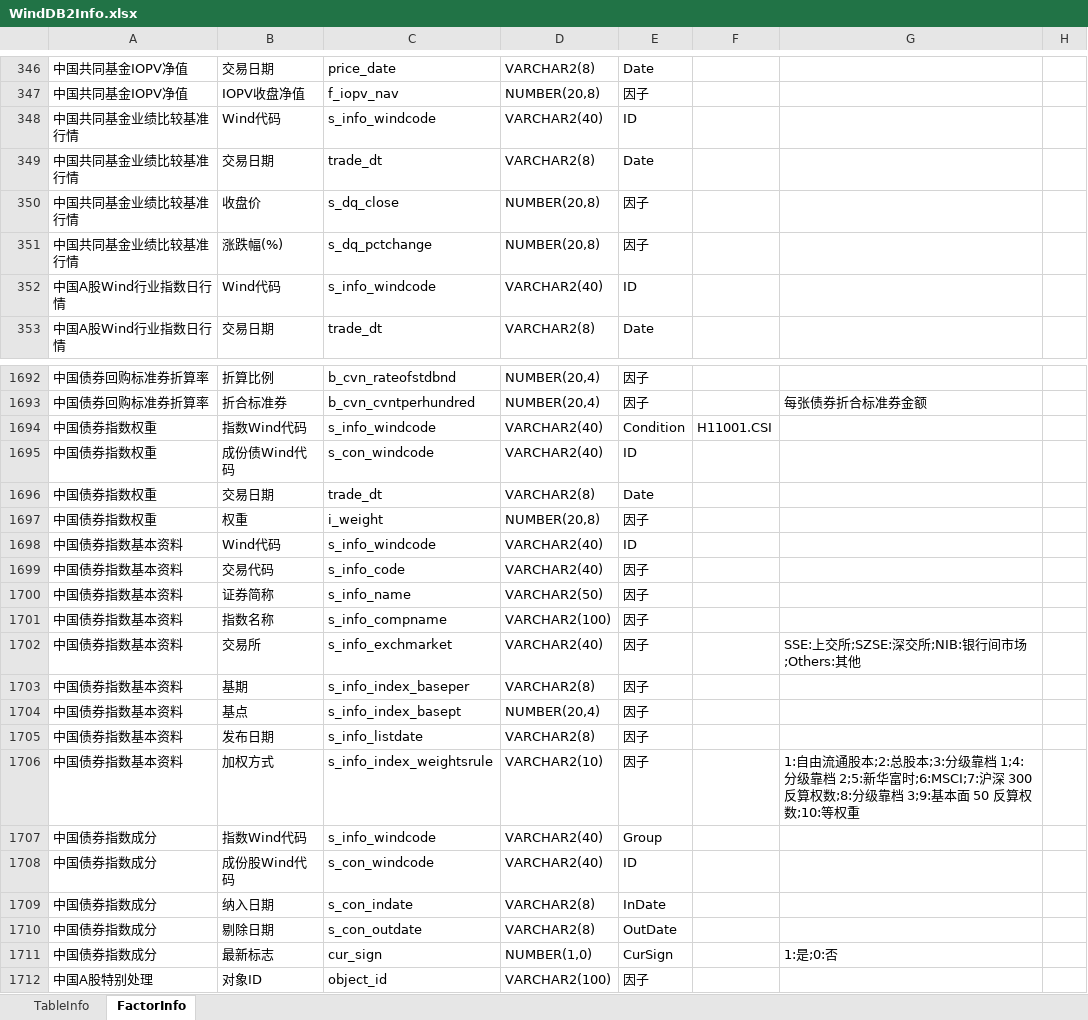
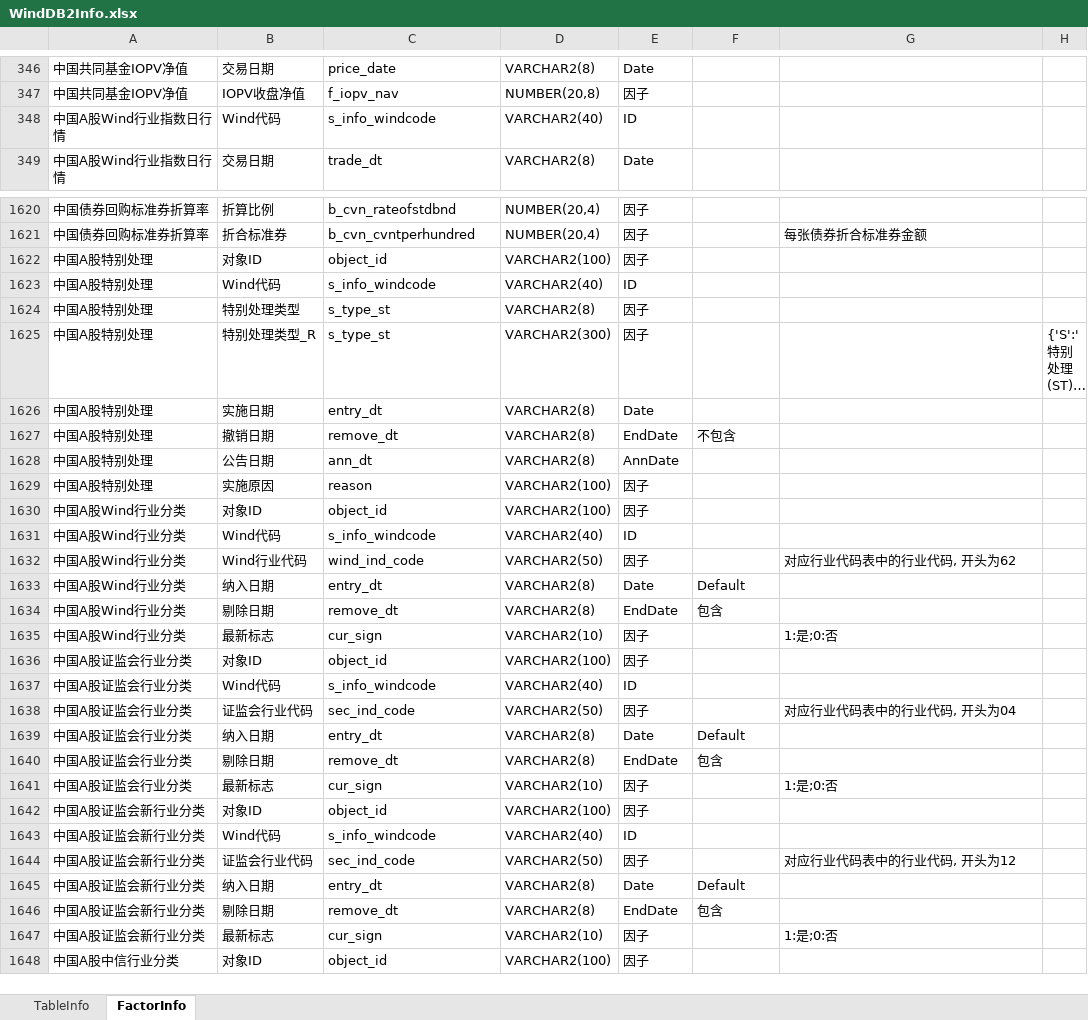
Before and after one commit to Scorpi000/QuantStudio, an Excel workbook: QuantStudio/Resource/WindDB2Info.xlsx, sheet FactorInfo, drawn as a sheet; only a part is shown, gaps mark what is left out; the shorter side is filled out with more unchanged rows; long unchanged cells end in …; values as stored, in another font and other column widths than the file's, no borders; the diff covers the shown part only; the diff names each change by its address in the sheet, - before the commit and + after, or states it on an @@ line.

```diff
--- a/QuantStudio/Resource/WindDB2Info.xlsx (sheet FactorInfo)
+++ b/QuantStudio/Resource/WindDB2Info.xlsx (sheet FactorInfo)
-row 348: 中国共同基金业绩比较基准行情 | Wind代码 | s_info_windcode | VARCHAR2(40) | ID
-row 349: 中国共同基金业绩比较基准行情 | 交易日期 | trade_dt | VARCHAR2(8) | Date
-row 350: 中国共同基金业绩比较基准行情 | 收盘价 | s_dq_close | NUMBER(20,8) | 因子
-row 351: 中国共同基金业绩比较基准行情 | 涨跌幅(%) | s_dq_pctchange | NUMBER(20,8) | 因子
-row 1694: 中国债券指数权重 | 指数Wind代码 | s_info_windcode | VARCHAR2(40) | Condition | H11001.CSI
-row 1695: 中国债券指数权重 | 成份债Wind代码 | s_con_windcode | VARCHAR2(40) | ID
-row 1696: 中国债券指数权重 | 交易日期 | trade_dt | VARCHAR2(8) | Date
-row 1697: 中国债券指数权重 | 权重 | i_weight | NUMBER(20,8) | 因子
-row 1698: 中国债券指数基本资料 | Wind代码 | s_info_windcode | VARCHAR2(40) | ID
-row 1699: 中国债券指数基本资料 | 交易代码 | s_info_code | VARCHAR2(40) | 因子
-row 1700: 中国债券指数基本资料 | 证券简称 | s_info_name | VARCHAR2(50) | 因子
-row 1701: 中国债券指数基本资料 | 指数名称 | s_info_compname | VARCHAR2(100) | 因子
-row 1702: 中国债券指数基本资料 | 交易所 | s_info_exchmarket | VARCHAR2(40) | 因子 |  | SSE:上交所;SZSE:深交所;NIB:银行间市场;Others:其他
-row 1703: 中国债券指数基本资料 | 基期 | s_info_index_baseper | VARCHAR2(8) | 因子
-row 1704: 中国债券指数基本资料 | 基点 | s_info_index_basept | NUMBER(20,4) | 因子
-row 1705: 中国债券指数基本资料 | 发布日期 | s_info_listdate | VARCHAR2(8) | 因子
-row 1706: 中国债券指数基本资料 | 加权方式 | s_info_index_weightsrule | VARCHAR2(10) | 因子 |  | 1:自由流通股本;2:总股本;3:分级靠档 1;4:分级靠档 2;5:新华富时;6:MSCI;7:沪深 300 反算权数;8:分级靠档 3;9:基本面 50 反算权数;10:等权重
-row 1707: 中国债券指数成分 | 指数Wind代码 | s_info_windcode | VARCHAR2(40) | Group
-row 1708: 中国债券指数成分 | 成份股Wind代码 | s_con_windcode | VARCHAR2(40) | ID
-row 1709: 中国债券指数成分 | 纳入日期 | s_con_indate | VARCHAR2(8) | InDate
-row 1710: 中国债券指数成分 | 剔除日期 | s_con_outdate | VARCHAR2(8) | OutDate
-row 1711: 中国债券指数成分 | 最新标志 | cur_sign | NUMBER(1,0) | CurSign |  | 1:是;0:否
```
Also changed, not shown: 68 removed rows and 1 edited cell elsewhere in this sheet, sheet TableInfo, 2 other files.
